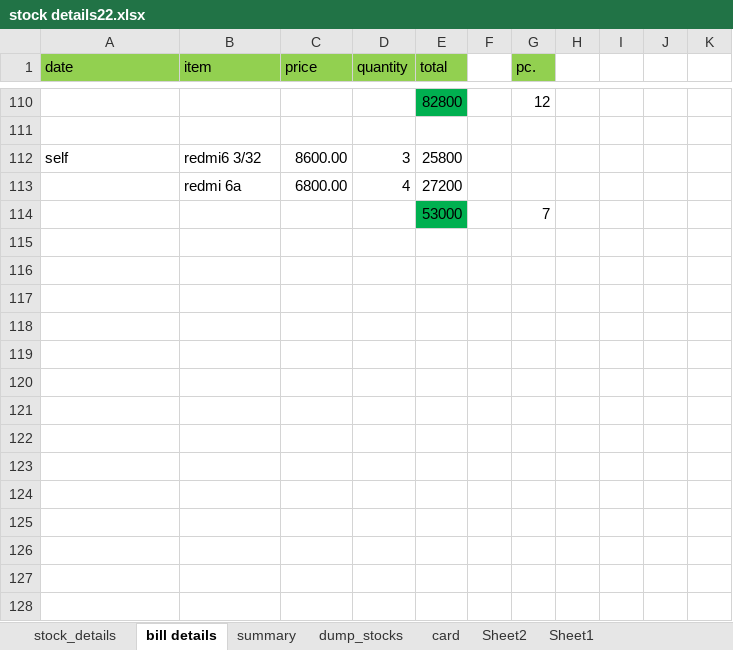
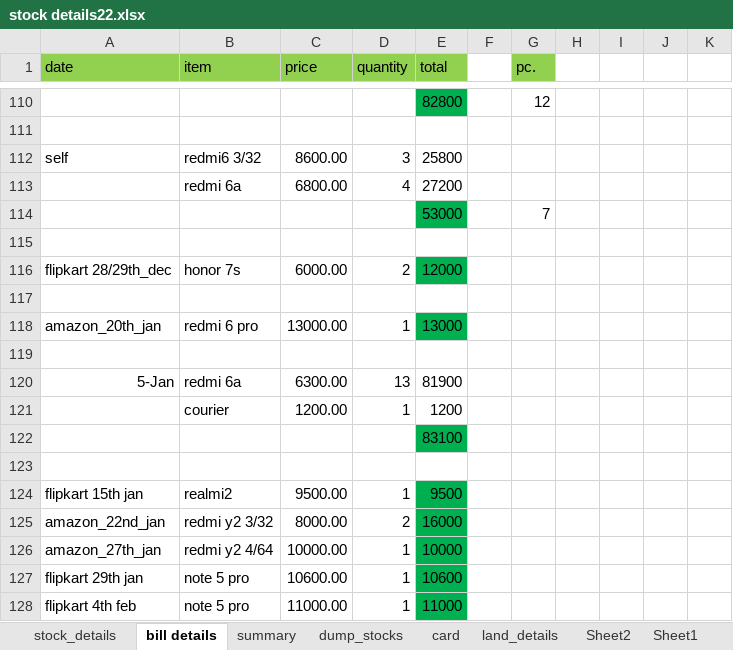
Before and after one commit to ikramulhaq0203/FirebaseTestApp, an Excel workbook: business/stock details22.xlsx, sheet bill details, drawn as a sheet; only a part is shown, gaps mark what is left out; values as stored, in another font and other column widths than the file's, no borders; the diff names each change by its address in the sheet, - before the commit and + after, or states it on an @@ line.

```diff
--- a/business/stock details22.xlsx (sheet bill details)
+++ b/business/stock details22.xlsx (sheet bill details)
+sheet tab: land_details
+row 115: (empty)
+row 116: flipkart 28/29th_dec | honor 7s | 6000.00 | 2 | 12000
+row 117: (empty)
+row 118: amazon_20th_jan | redmi 6 pro | 13000.00 | 1 | 13000
+row 119: (empty)
+row 120: 5-Jan | redmi 6a | 6300.00 | 13 | 81900
+row 121:  | courier | 1200.00 | 1 | 1200
+row 122:  |  |  |  | 83100
+row 123: (empty)
+row 124: flipkart 15th jan | realmi2 | 9500.00 | 1 | 9500
+row 125: amazon_22nd_jan | redmi y2 3/32 | 8000.00 | 2 | 16000
+row 126: amazon_27th_jan | redmi y2 4/64 | 10000.00 | 1 | 10000
+row 127: flipkart 29th jan | note 5 pro | 10600.00 | 1 | 10600
+row 128: flipkart 4th feb | note 5 pro | 11000.00 | 1 | 11000
```
Also changed, not shown: sheet Sheet1, sheet card, sheet Sheet2, sheet summary, sheet dump_stocks, sheet stock_details, other sheet tabs, formulas that keep their value, business/online_details.xlsx, 3 other files.
